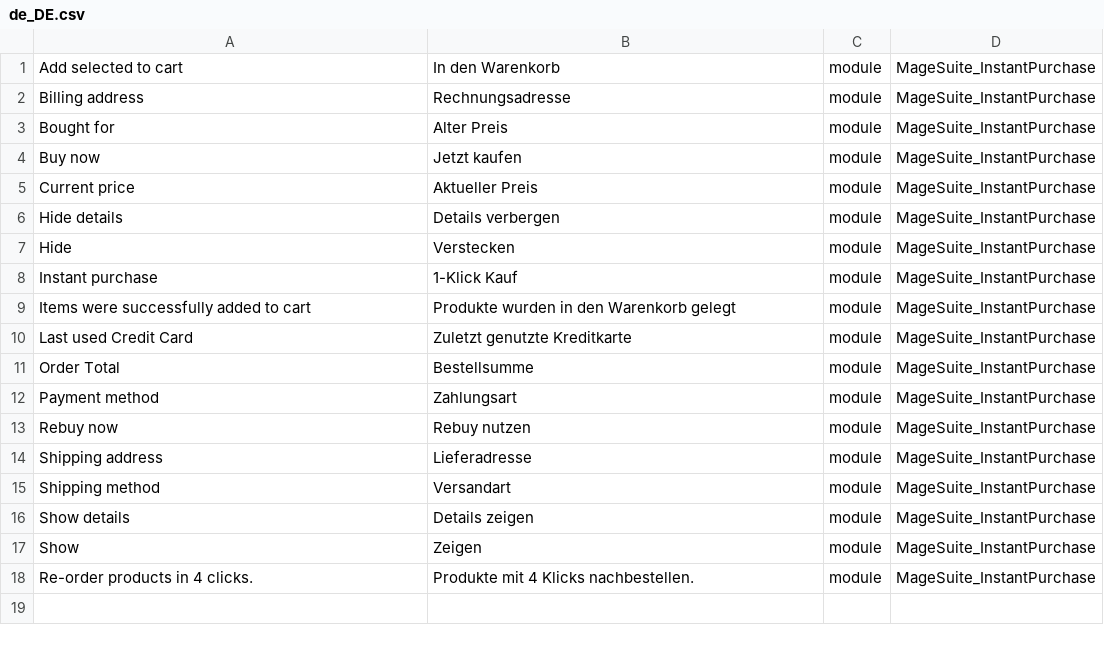
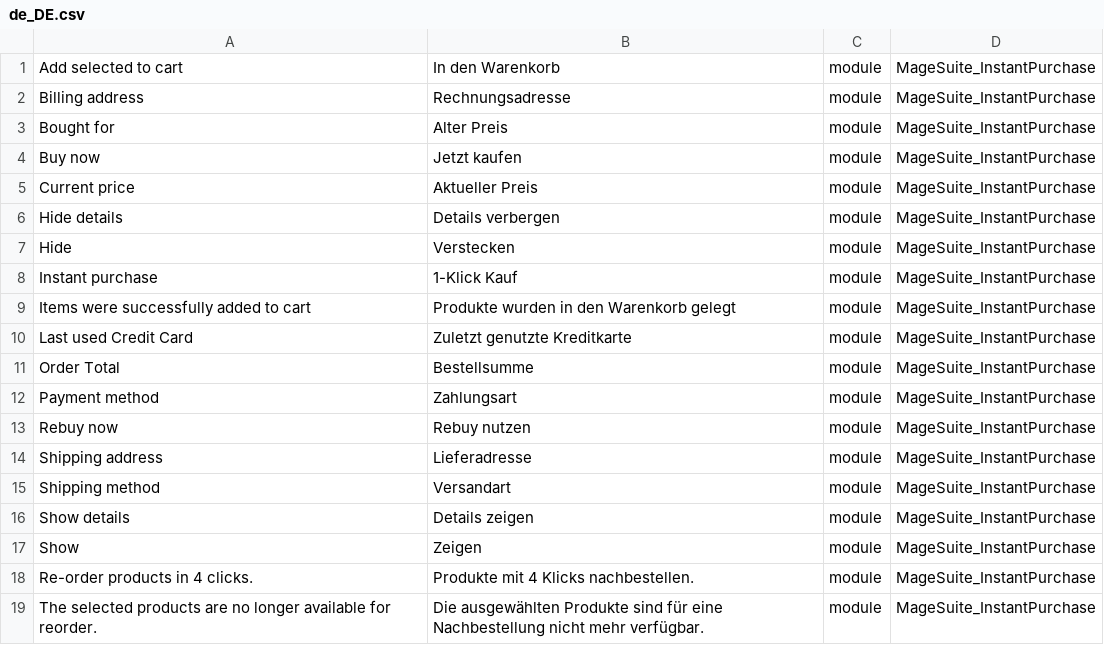
Before and after one commit to magesuite/instant-purchase, a CSV file: i18n/de_DE.csv, drawn as a sheet.

```diff
--- a/i18n/de_DE.csv
+++ b/i18n/de_DE.csv
@@ -18 +18,2 @@
 "Re-order products in 4 clicks.","Produkte mit 4 Klicks nachbestellen.",module,MageSuite_InstantPurchase
+"The selected products are no longer available for reorder.","Die ausgewählten Produkte sind für eine Nachbestellung nicht mehr verfügbar.",module,MageSuite_InstantPurchase
```
Also changed, not shown: 2 other files.
